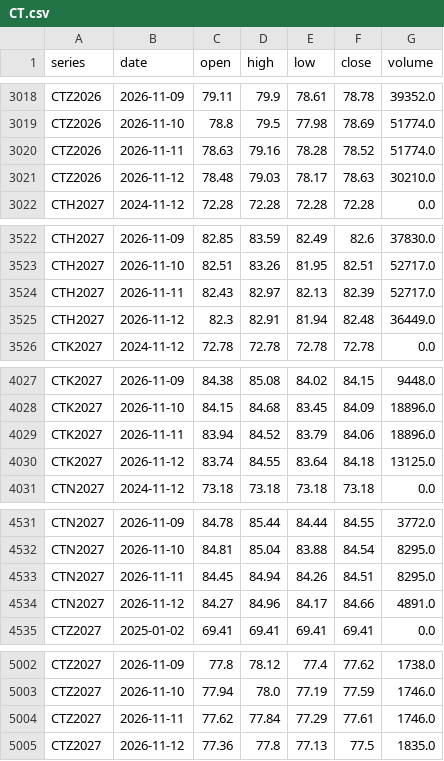
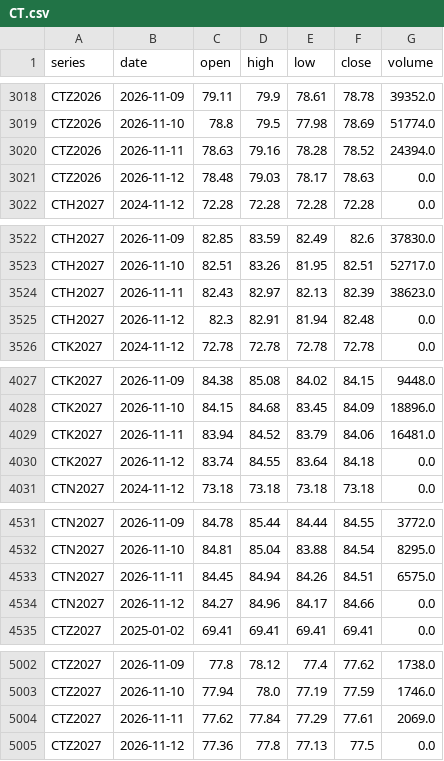
Before and after one commit to BMR-Com/Brazil--trade, a CSV file: data/ohlc/CT.csv, drawn as a sheet; only a part is shown, gaps mark what is left out; the diff covers the shown part only.

```diff
--- a/data/ohlc/CT.csv
+++ b/data/ohlc/CT.csv
@@ -3019,4 +3019,4 @@ CTZ2026,2026-11-09,79.11,79.9,78.61,78.78,39352.0
 CTZ2026,2026-11-10,78.8,79.5,77.98,78.69,51774.0
-CTZ2026,2026-11-11,78.63,79.16,78.28,78.52,51774.0
-CTZ2026,2026-11-12,78.48,79.03,78.17,78.63,30210.0
+CTZ2026,2026-11-11,78.63,79.16,78.28,78.52,24394.0
+CTZ2026,2026-11-12,78.48,79.03,78.17,78.63,0.0
 CTH2027,2024-11-12,72.28,72.28,72.28,72.28,0.0
@@ -3523,4 +3523,4 @@ CTH2027,2026-11-09,82.85,83.59,82.49,82.6,37830.0
 CTH2027,2026-11-10,82.51,83.26,81.95,82.51,52717.0
-CTH2027,2026-11-11,82.43,82.97,82.13,82.39,52717.0
-CTH2027,2026-11-12,82.3,82.91,81.94,82.48,36449.0
+CTH2027,2026-11-11,82.43,82.97,82.13,82.39,38623.0
+CTH2027,2026-11-12,82.3,82.91,81.94,82.48,0.0
 CTK2027,2024-11-12,72.78,72.78,72.78,72.78,0.0
@@ -4028,4 +4028,4 @@ CTK2027,2026-11-09,84.38,85.08,84.02,84.15,9448.0
 CTK2027,2026-11-10,84.15,84.68,83.45,84.09,18896.0
-CTK2027,2026-11-11,83.94,84.52,83.79,84.06,18896.0
-CTK2027,2026-11-12,83.74,84.55,83.64,84.18,13125.0
+CTK2027,2026-11-11,83.94,84.52,83.79,84.06,16481.0
+CTK2027,2026-11-12,83.74,84.55,83.64,84.18,0.0
 CTN2027,2024-11-12,73.18,73.18,73.18,73.18,0.0
@@ -4532,4 +4532,4 @@ CTN2027,2026-11-09,84.78,85.44,84.44,84.55,3772.0
 CTN2027,2026-11-10,84.81,85.04,83.88,84.54,8295.0
-CTN2027,2026-11-11,84.45,84.94,84.26,84.51,8295.0
-CTN2027,2026-11-12,84.27,84.96,84.17,84.66,4891.0
+CTN2027,2026-11-11,84.45,84.94,84.26,84.51,6575.0
+CTN2027,2026-11-12,84.27,84.96,84.17,84.66,0.0
 CTZ2027,2025-01-02,69.41,69.41,69.41,69.41,0.0
@@ -5003,3 +5003,3 @@ CTZ2027,2026-11-09,77.8,78.12,77.4,77.62,1738.0
 CTZ2027,2026-11-10,77.94,78.0,77.19,77.59,1746.0
-CTZ2027,2026-11-11,77.62,77.84,77.29,77.61,1746.0
-CTZ2027,2026-11-12,77.36,77.8,77.13,77.5,1835.0
+CTZ2027,2026-11-11,77.62,77.84,77.29,77.61,2069.0
+CTZ2027,2026-11-12,77.36,77.8,77.13,77.5,0.0
```
Also changed, not shown: 1 edited cell elsewhere in this file, data/ohlc/CC.csv, data/ohlc/KC.csv, 18 other files.
